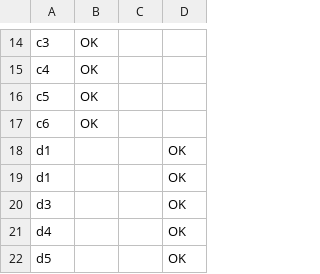
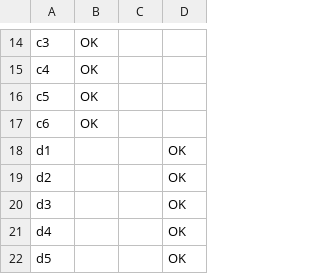
Before and after one commit to AlexMackowiak/TimeslotAssignment, a CSV file: test_data/assignment_test_data/three_mods_one_section_time/student_preferences.csv, drawn as a sheet; only a part is shown, gaps mark what is left out.

Commit message:
Implemented greedy preselect. More tests and documentation to follow

```diff
--- a/test_data/assignment_test_data/three_mods_one_section_time/student_preferences.csv
+++ b/test_data/assignment_test_data/three_mods_one_section_time/student_preferences.csv
@@ -18,3 +18,3 @@ c6,OK,,
 d1,,,OK
-d1,,,OK
+d2,,,OK
 d3,,,OK
```
Also changed, not shown: 12 other files.
